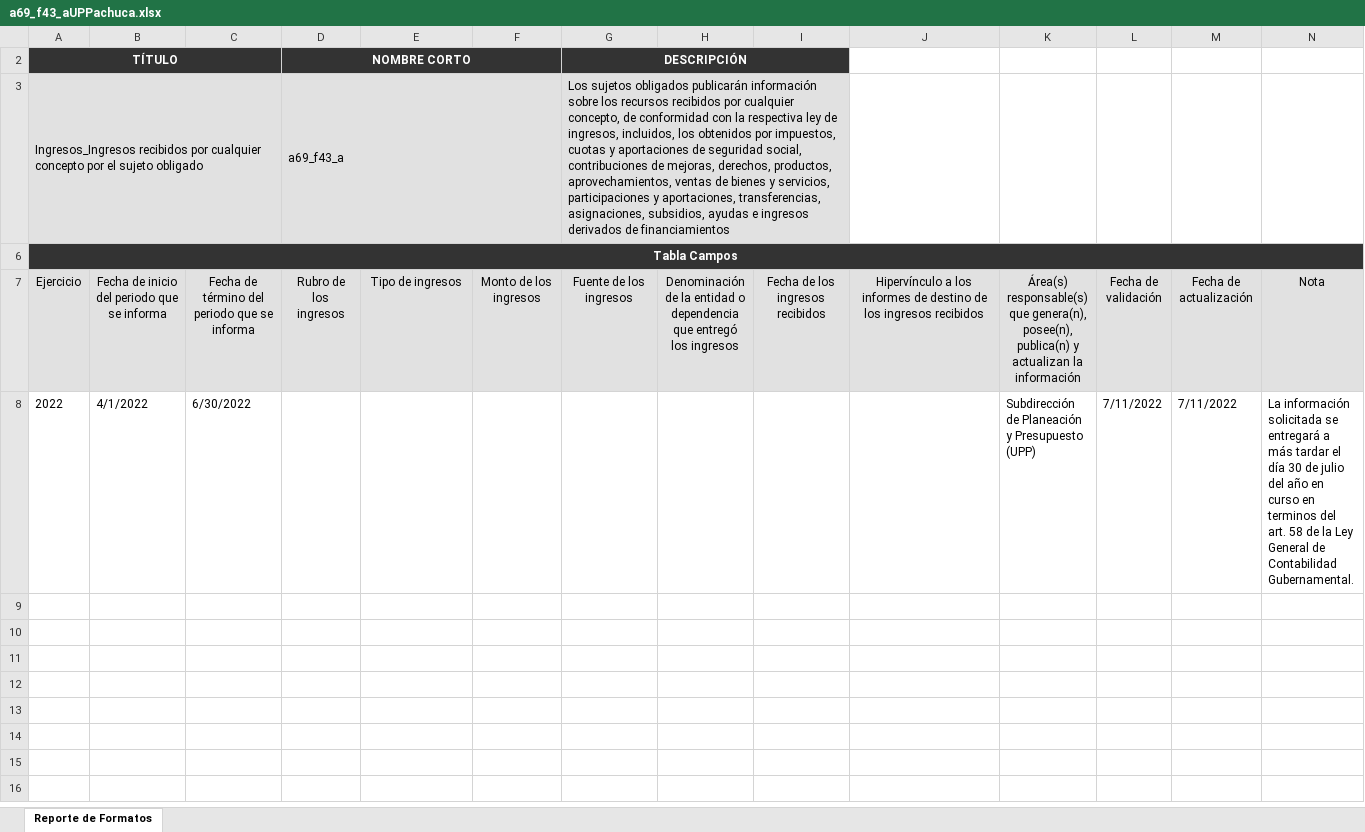
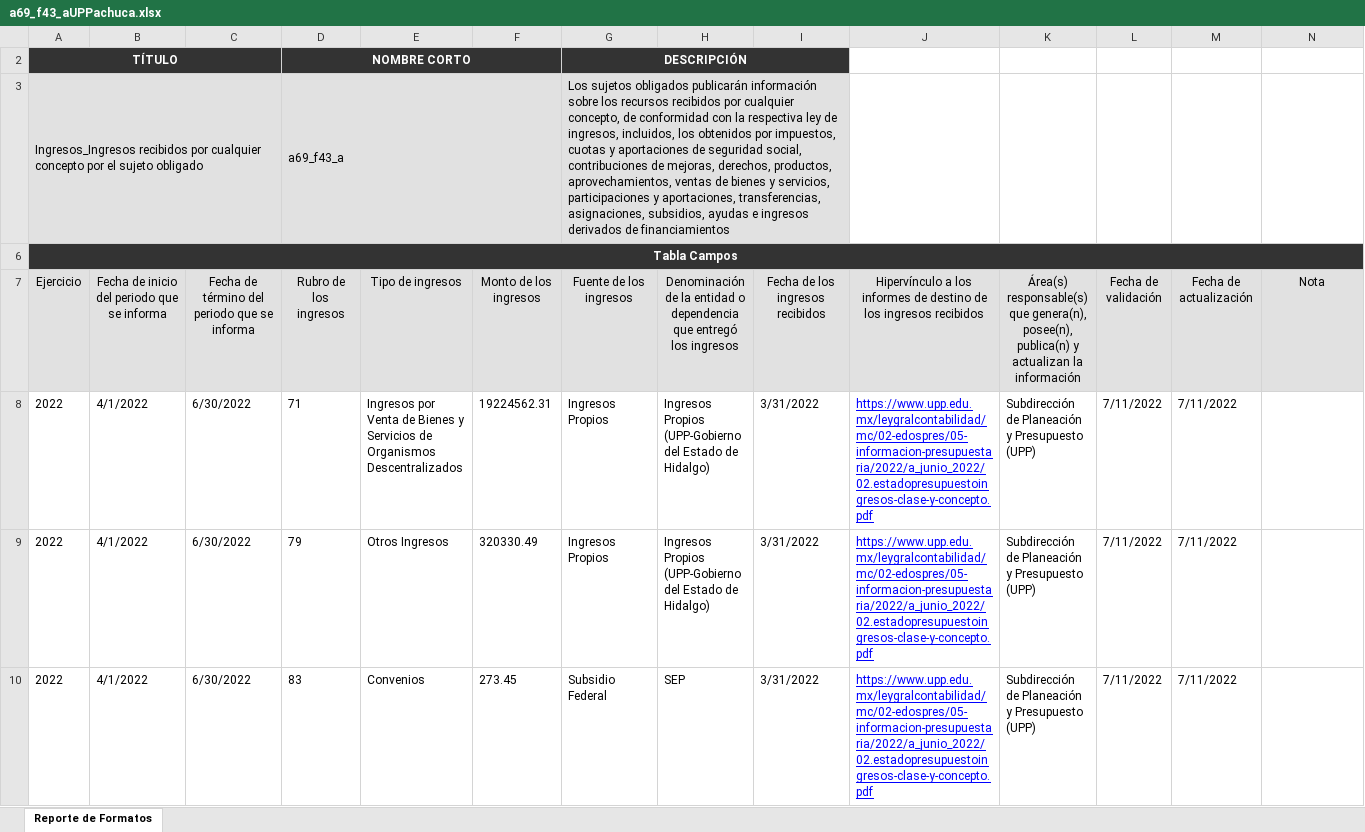
Before and after one commit to dlunna/upp.w22.transparencia, an Excel workbook: xlsx/a69_f43_aUPPachuca.xlsx, sheet Reporte de Formatos, drawn as a sheet; only a part is shown; values as stored, in another font and other column widths than the file's, no borders; the diff covers the shown part only; the diff names each change by its address in the sheet, - before the commit and + after, or states it on an @@ line.

```diff
--- a/xlsx/a69_f43_aUPPachuca.xlsx (sheet Reporte de Formatos)
+++ b/xlsx/a69_f43_aUPPachuca.xlsx (sheet Reporte de Formatos)
-D8 (Rubro de los ingresos): (empty)
+D8 (Rubro de los ingresos): 71
-E8 (Tipo de ingresos): (empty)
+E8 (Tipo de ingresos): Ingresos por Venta de Bienes y Servicios de Organismos Descentralizados
-F8 (Monto de los ingresos): (empty)
+F8 (Monto de los ingresos): 19224562.31
-G8 (Fuente de los ingresos): (empty)
+G8 (Fuente de los ingresos): Ingresos Propios
-H8: (empty)
+H8: Ingresos Propios (UPP-Gobierno del Estado de Hidalgo)
-I8 (Fecha de los ingresos recibidos): (empty)
+I8 (Fecha de los ingresos recibidos): 3/31/2022
-J8: (empty)
+J8: https://www.upp.edu.mx/leygralcontabilidad/mc/02-edospres/05-informacion-presupuestaria/2022/a_junio_2022/02.estadopresupuestoingresos-clase-y-concepto.pdf
-N8 (Nota): La información solicitada se entregará a más tardar el día 30 de julio del año en curso en terminos del art. 58 de la Ley General de Contabilidad Gubernamental.
+N8 (Nota): (empty)
+row 9: 2022 | 4/1/2022 | 6/30/2022 | 79 | Otros Ingresos | 320330.49 | Ingresos Propios | Ingresos Propios (UPP-Gobierno del Estado de Hidalgo) | 3/31/2022 | https://www.upp.edu.mx/leygralcontabilidad/mc/02-edospres/05-informacion-presupuestaria/2022/a_junio_2022/02.estadopresupuestoingresos-clase-y-concepto.pdf | Subdirección de Planeación y Presupuesto (UPP) | 7/11/2022 | 7/11/2022
+row 10: 2022 | 4/1/2022 | 6/30/2022 | 83 | Convenios | 273.45 | Subsidio Federal | SEP | 3/31/2022 | https://www.upp.edu.mx/leygralcontabilidad/mc/02-edospres/05-informacion-presupuestaria/2022/a_junio_2022/02.estadopresupuestoingresos-clase-y-concepto.pdf | Subdirección de Planeación y Presupuesto (UPP) | 7/11/2022 | 7/11/2022
```
Also changed, not shown: 3 added rows elsewhere in this sheet, xlsx/a69_f21_bUPPachuca.xlsx, xlsx/a69_f31_bUPPachuca.xlsx, 5 other files.
